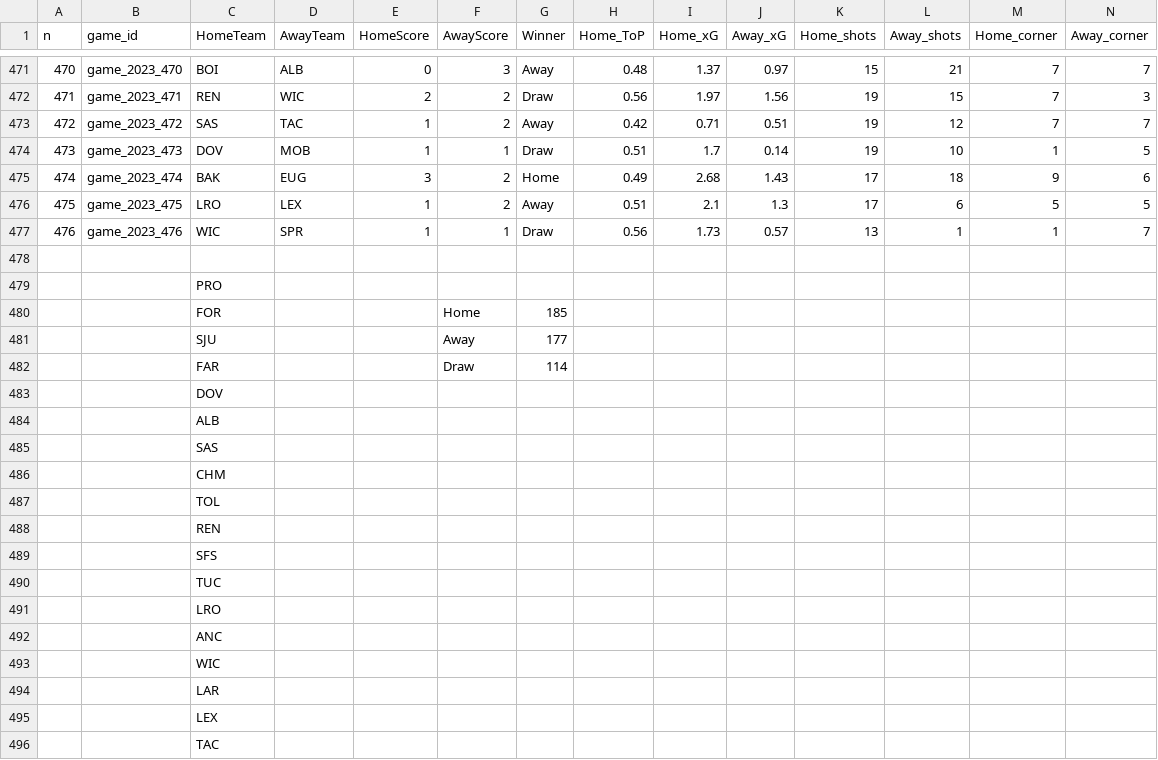
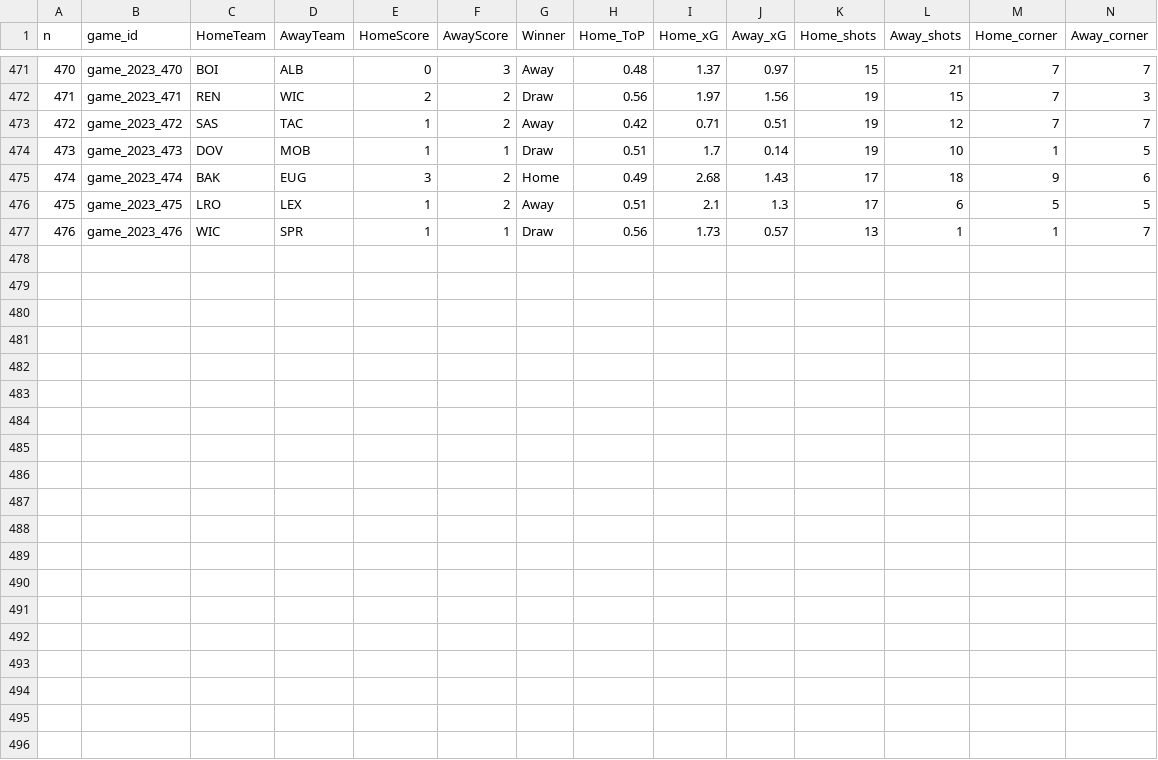
Before and after one commit to GC-171/CometCalculi, a CSV file: NSL_Regular_Season_Data - NSL_Regular_Season_Data (1).csv, drawn as a sheet; only a part is shown, gaps mark what is left out; rows hold the shown columns only; the diff covers the shown part only; the diff names each change by its address in the sheet, - before the commit and + after, or states it on an @@ line.

Commit message:
Update NSL_Regular_Season_Data - NSL_Regular_Season_Data (1).csv

```diff
--- a/NSL_Regular_Season_Data - NSL_Regular_Season_Data (1).csv
+++ b/NSL_Regular_Season_Data - NSL_Regular_Season_Data (1).csv
-row 478: (empty)
-row 479:  |  | PRO
-row 480:  |  | FOR |  |  | Home | 185
-row 481:  |  | SJU |  |  | Away | 177
-row 482:  |  | FAR |  |  | Draw | 114
-row 483:  |  | DOV
-row 484:  |  | ALB
-row 485:  |  | SAS
-row 486:  |  | CHM
-row 487:  |  | TOL
-row 488:  |  | REN
-row 489:  |  | SFS
-row 490:  |  | TUC
-row 491:  |  | LRO
-row 492:  |  | ANC
-row 493:  |  | WIC
-row 494:  |  | LAR
-row 495:  |  | LEX
-row 496:  |  | TAC
```
Also changed, not shown: 10 removed rows elsewhere in this file.
